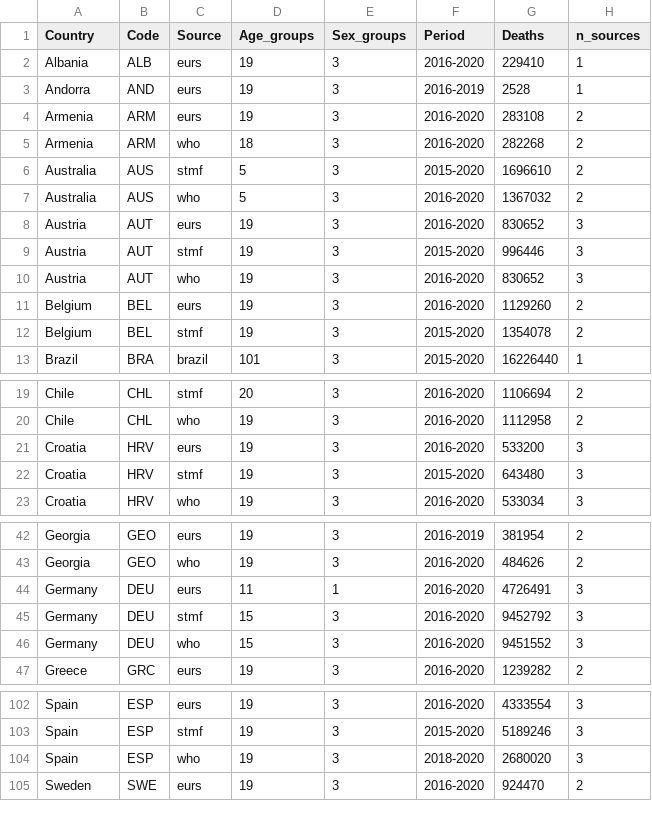
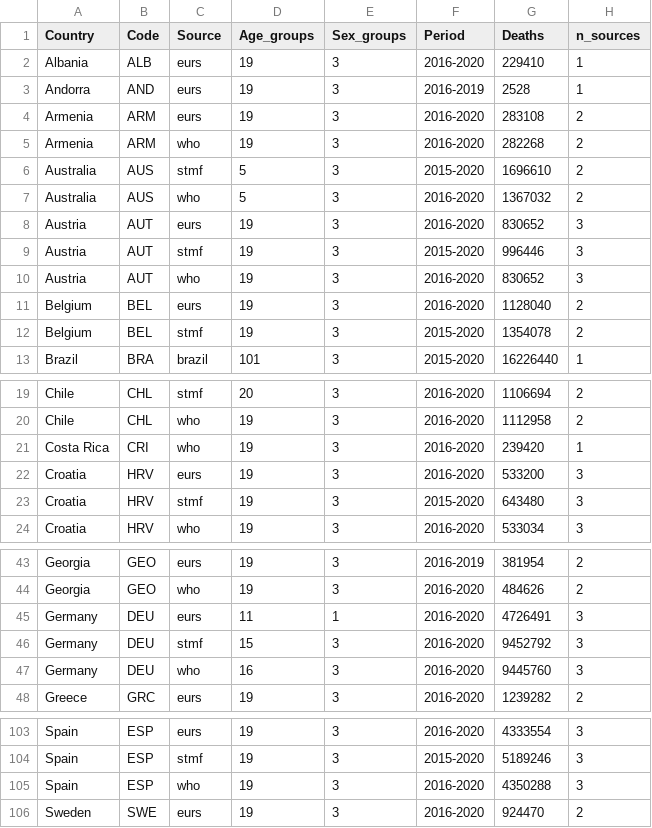
Before and after one commit to kikeacosta/TAG_patterns, a CSV file: Output/summary_all_sources_by_country.csv, drawn as a sheet; only a part is shown, gaps mark what is left out; the diff covers the shown part only.

```diff
--- a/Output/summary_all_sources_by_country.csv
+++ b/Output/summary_all_sources_by_country.csv
@@ -4,3 +4,3 @@ Andorra,AND,eurs,19,3,2016-2019,2528,1
 Armenia,ARM,eurs,19,3,2016-2020,283108,2
-Armenia,ARM,who,18,3,2016-2020,282268,2
+Armenia,ARM,who,19,3,2016-2020,282268,2
 Australia,AUS,stmf,5,3,2015-2020,1696610,2
@@ -10,3 +10,3 @@ Austria,AUT,stmf,19,3,2015-2020,996446,3
 Austria,AUT,who,19,3,2016-2020,830652,3
-Belgium,BEL,eurs,19,3,2016-2020,1129260,2
+Belgium,BEL,eurs,19,3,2016-2020,1128040,2
 Belgium,BEL,stmf,19,3,2015-2020,1354078,2
@@ -20,2 +20,3 @@ Chile,CHL,stmf,20,3,2016-2020,1106694,2
 Chile,CHL,who,19,3,2016-2020,1112958,2
+Costa Rica,CRI,who,19,3,2016-2020,239420,1
 Croatia,HRV,eurs,19,3,2016-2020,533200,3
@@ -45,3 +46,3 @@ Germany,DEU,eurs,11,1,2016-2020,4726491,3
 Germany,DEU,stmf,15,3,2016-2020,9452792,3
-Germany,DEU,who,15,3,2016-2020,9451552,3
+Germany,DEU,who,16,3,2016-2020,9445760,3
 Greece,GRC,eurs,19,3,2016-2020,1239282,2
@@ -103,3 +104,3 @@ Spain,ESP,eurs,19,3,2016-2020,4333554,3
 Spain,ESP,stmf,19,3,2015-2020,5189246,3
-Spain,ESP,who,19,3,2018-2020,2680020,3
+Spain,ESP,who,19,3,2016-2020,4350288,3
 Sweden,SWE,eurs,19,3,2016-2020,924470,2
```
Also changed, not shown: 2 edited cells elsewhere in this file, Output/annual_deaths_countries_selected_sources.csv, Output/summary_selected_sources_by_country.csv.
